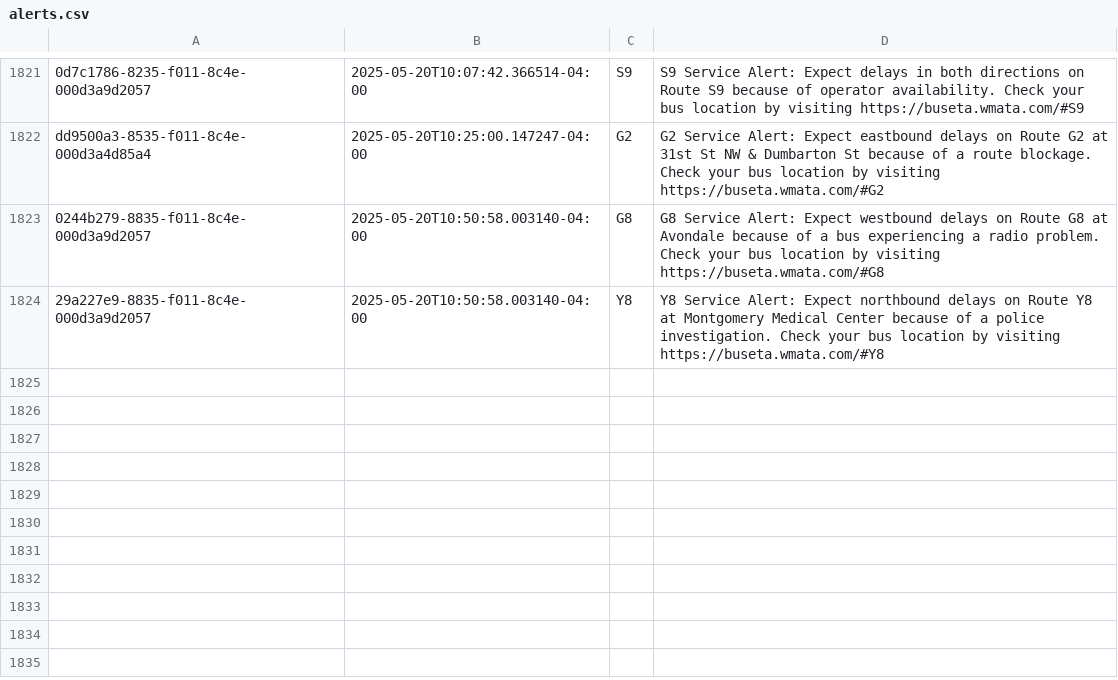
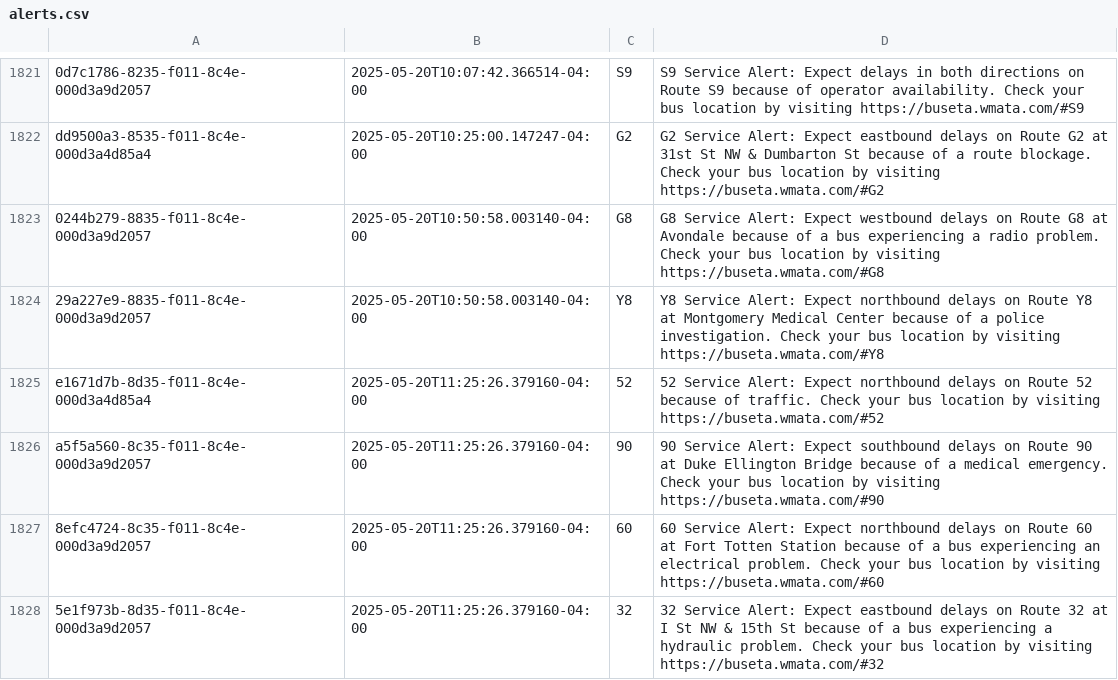
Before and after one commit to NewsAppsUMD/slack-bot-sandbox-kritisgh, a CSV file: alerts.csv, drawn as a sheet; only a part is shown, gaps mark what is left out; the diff names each change by its address in the sheet, - before the commit and + after, or states it on an @@ line.

```diff
--- a/alerts.csv
+++ b/alerts.csv
+row 1825: e1671d7b-8d35-f011-8c4e-000d3a4d85a4 | 2025-05-20T11:25:26.379160-04:00 | 52 | 52 Service Alert: Expect northbound delays on Route 52 because of traffic. Check your bus location by visiting https://buseta.wmata.com/#52
+row 1826: a5f5a560-8c35-f011-8c4e-000d3a9d2057 | 2025-05-20T11:25:26.379160-04:00 | 90 | 90 Service Alert: Expect southbound delays on Route 90 at Duke Ellington Bridge because of a medical emergency. Check your bus location by visiting https://buseta.wmata.com/#90
+row 1827: 8efc4724-8c35-f011-8c4e-000d3a9d2057 | 2025-05-20T11:25:26.379160-04:00 | 60 | 60 Service Alert: Expect northbound delays on Route 60 at Fort Totten Station because of a bus experiencing an electrical problem. Check your bus location by visiting https://buseta.wmata.com/#60
+row 1828: 5e1f973b-8d35-f011-8c4e-000d3a9d2057 | 2025-05-20T11:25:26.379160-04:00 | 32 | 32 Service Alert: Expect eastbound delays on Route 32 at I St NW & 15th St because of a bus experiencing a hydraulic problem. Check your bus location by visiting https://buseta.wmata.com/#32
```
